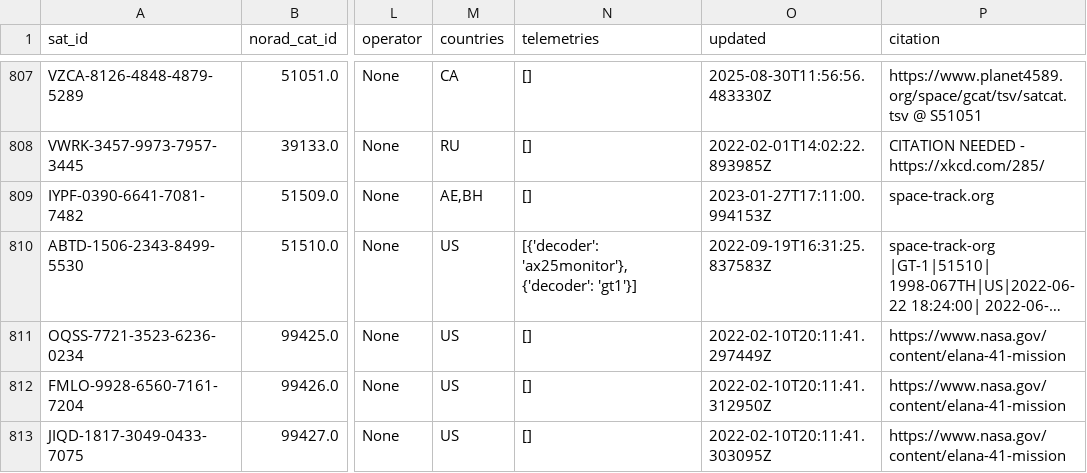
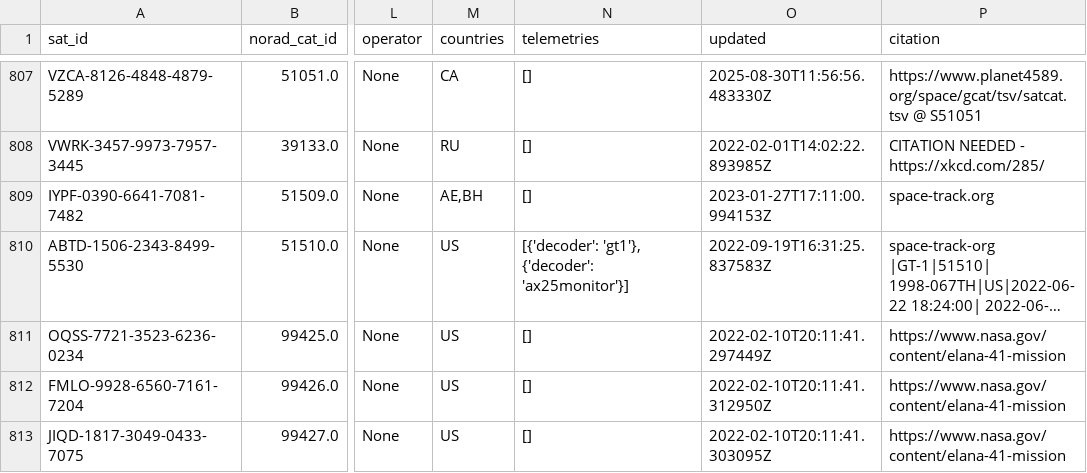
Before and after one commit to muzihuaner/amateur-satellite-database, a CSV file: data/satnogs.csv, drawn as a sheet; only a part is shown, gaps mark what is left out; long unchanged cells end in …; the diff names each change by its address in the sheet, - before the commit and + after, or states it on an @@ line.

```diff
--- a/data/satnogs.csv
+++ b/data/satnogs.csv
-N810 (telemetries): [{'decoder': 'ax25monitor'}, {'decoder': 'gt1'}]
+N810 (telemetries): [{'decoder': 'gt1'}, {'decoder': 'ax25monitor'}]
```
Also changed, not shown: 1 other file.
